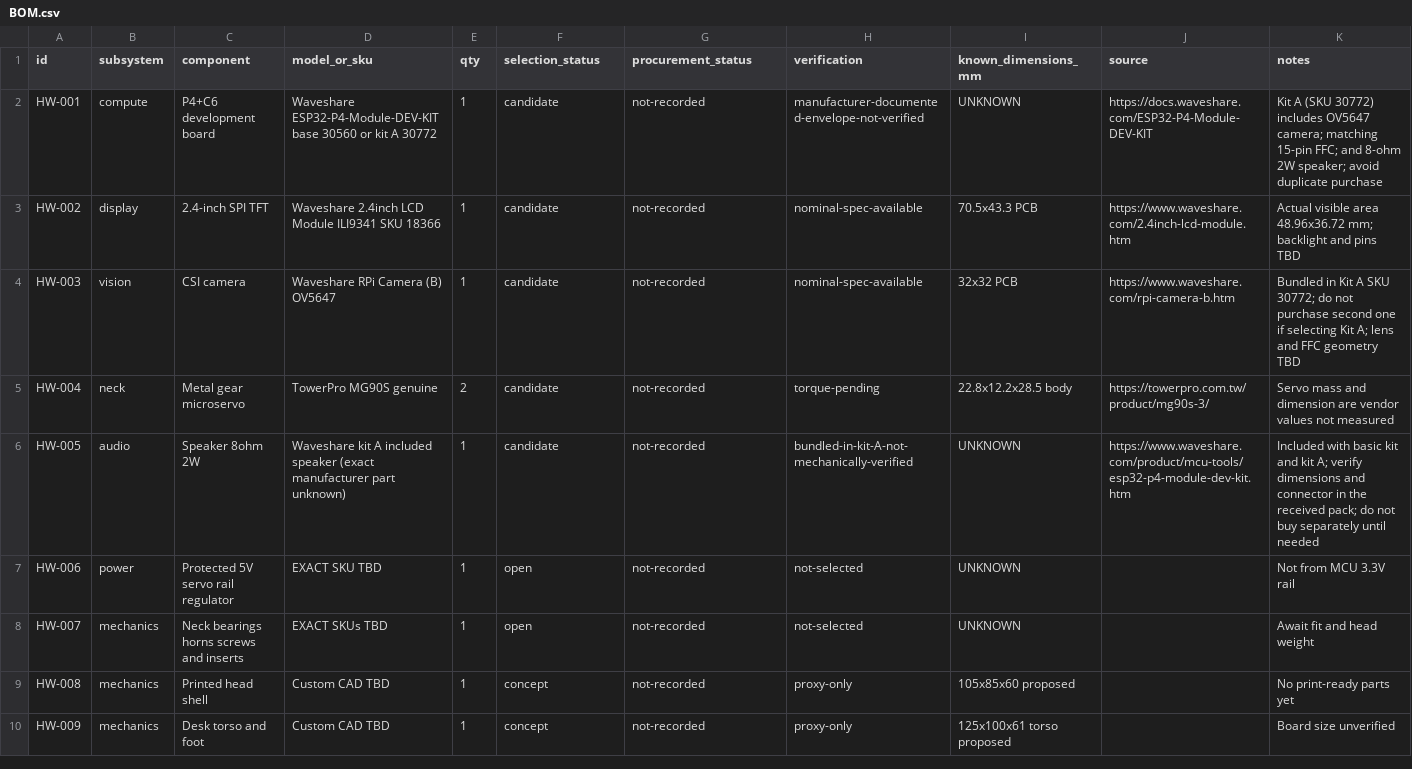
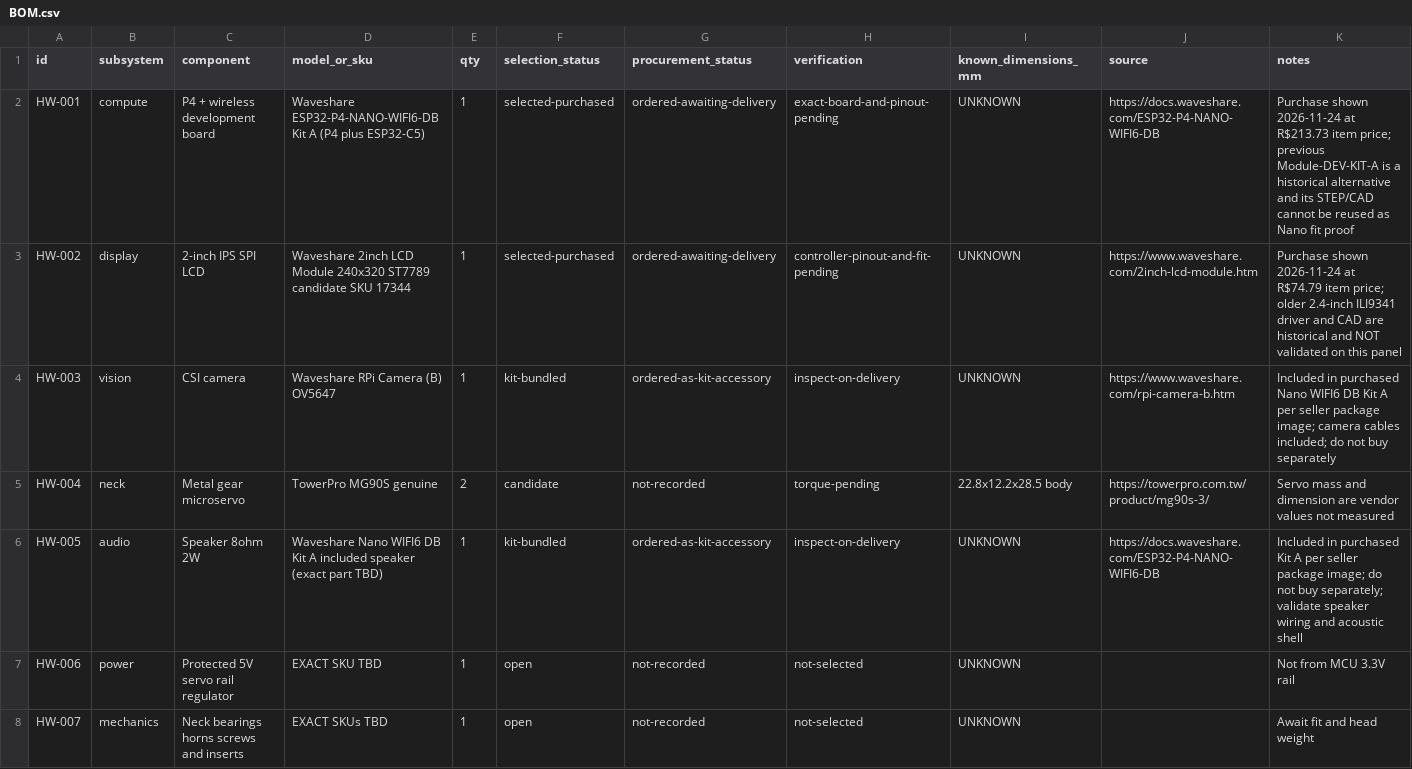
Before and after one commit to lhcarvalho/robot-companion, a CSV file: bom/BOM.csv, drawn as a sheet; only a part is shown; the shorter side is filled out with more unchanged rows.

Commit message:
BOM: registrar Nano-WIFI6-DB Kit A e LCD IPS 2" comprados (#29)
* docs: record ordered Nano WIFI6 DB and 2-inch IPS display in bom/BOM.csv

* docs: record ordered Nano WIFI6 DB and 2-inch IPS display in docs/DECISIONS.md

* docs: record ordered Nano WIFI6 DB and 2-inch IPS display in docs/PROJECT_BRIEF.md

* docs: record ordered Nano WIFI6 DB and 2-inch IPS display in AGENTS.md

* docs: record ordered Nano WIFI6 DB and 2-inch IPS display in docs/STATUS.md

```diff
--- a/bom/BOM.csv
+++ b/bom/BOM.csv
@@ -1,7 +1,7 @@
 id,subsystem,component,model_or_sku,qty,selection_status,procurement_status,verification,known_dimensions_mm,source,notes
-HW-001,compute,P4+C6 development board,Waveshare ESP32-P4-Module-DEV-KIT base 30560 or kit A 30772,1,candidate,not-recorded,manufacturer-documented-envelope-not-verified,UNKNOWN,https://docs.waveshare.com/ESP32-P4-Module-DEV-KIT,Kit A (SKU 30772) includes OV5647 camera; matching 15-pin FFC; and 8-ohm 2W speaker; avoid duplicate purchase
-HW-002,display,2.4-inch SPI TFT,Waveshare 2.4inch LCD Module ILI9341 SKU 18366,1,candidate,not-recorded,nominal-spec-available,70.5x43.3 PCB,https://www.waveshare.com/2.4inch-lcd-module.htm,Actual visible area 48.96x36.72 mm; backlight and pins TBD
-HW-003,vision,CSI camera,Waveshare RPi Camera (B) OV5647,1,candidate,not-recorded,nominal-spec-available,32x32 PCB,https://www.waveshare.com/rpi-camera-b.htm,Bundled in Kit A SKU 30772; do not purchase second one if selecting Kit A; lens and FFC geometry TBD
+HW-001,compute,P4 + wireless development board,Waveshare ESP32-P4-NANO-WIFI6-DB Kit A (P4 plus ESP32-C5),1,selected-purchased,ordered-awaiting-delivery,exact-board-and-pinout-pending,UNKNOWN,https://docs.waveshare.com/ESP32-P4-NANO-WIFI6-DB,Purchase shown 2026-11-24 at R$213.73 item price; previous Module-DEV-KIT-A is a historical alternative and its STEP/CAD cannot be reused as Nano fit proof
+HW-002,display,2-inch IPS SPI LCD,Waveshare 2inch LCD Module 240x320 ST7789 candidate SKU 17344,1,selected-purchased,ordered-awaiting-delivery,controller-pinout-and-fit-pending,UNKNOWN,https://www.waveshare.com/2inch-lcd-module.htm,Purchase shown 2026-11-24 at R$74.79 item price; older 2.4-inch ILI9341 driver and CAD are historical and NOT validated on this panel
+HW-003,vision,CSI camera,Waveshare RPi Camera (B) OV5647,1,kit-bundled,ordered-as-kit-accessory,inspect-on-delivery,UNKNOWN,https://www.waveshare.com/rpi-camera-b.htm,Included in purchased Nano WIFI6 DB Kit A per seller package image; camera cables included; do not buy separately
 HW-004,neck,Metal gear microservo,TowerPro MG90S genuine,2,candidate,not-recorded,torque-pending,22.8x12.2x28.5 body,https://towerpro.com.tw/product/mg90s-3/,Servo mass and dimension are vendor values not measured
-HW-005,audio,Speaker 8ohm 2W,Waveshare kit A included speaker (exact manufacturer part unknown),1,candidate,not-recorded,bundled-in-kit-A-not-mechanically-verified,UNKNOWN,https://www.waveshare.com/product/mcu-tools/esp32-p4-module-dev-kit.htm,Included with basic kit and kit A; verify dimensions and connector in the received pack; do not buy separately until needed
+HW-005,audio,Speaker 8ohm 2W,Waveshare Nano WIFI6 DB Kit A included speaker (exact part TBD),1,kit-bundled,ordered-as-kit-accessory,inspect-on-delivery,UNKNOWN,https://docs.waveshare.com/ESP32-P4-NANO-WIFI6-DB,Included in purchased Kit A per seller package image; do not buy separately; validate speaker wiring and acoustic shell
 HW-006,power,Protected 5V servo rail regulator,EXACT SKU TBD,1,open,not-recorded,not-selected,UNKNOWN,,Not from MCU 3.3V rail
```
Also changed, not shown: 4 other files.
